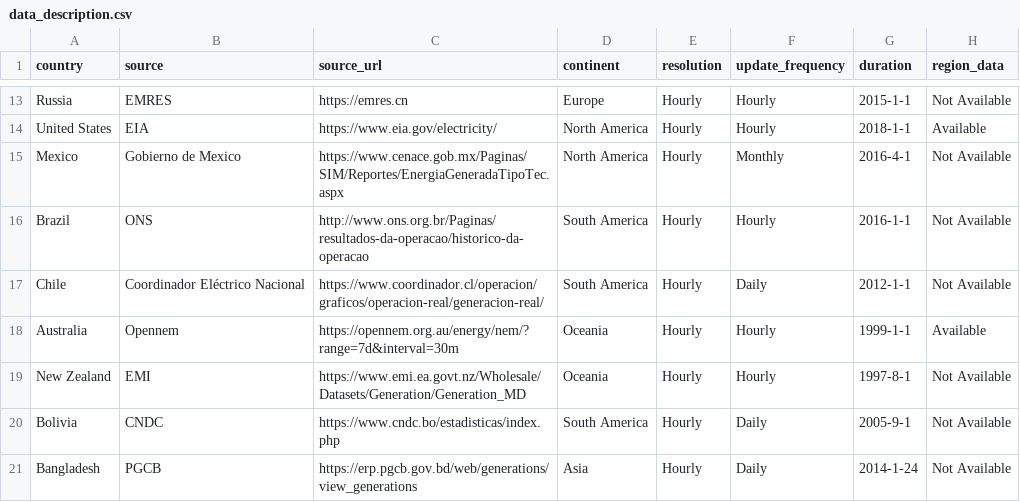
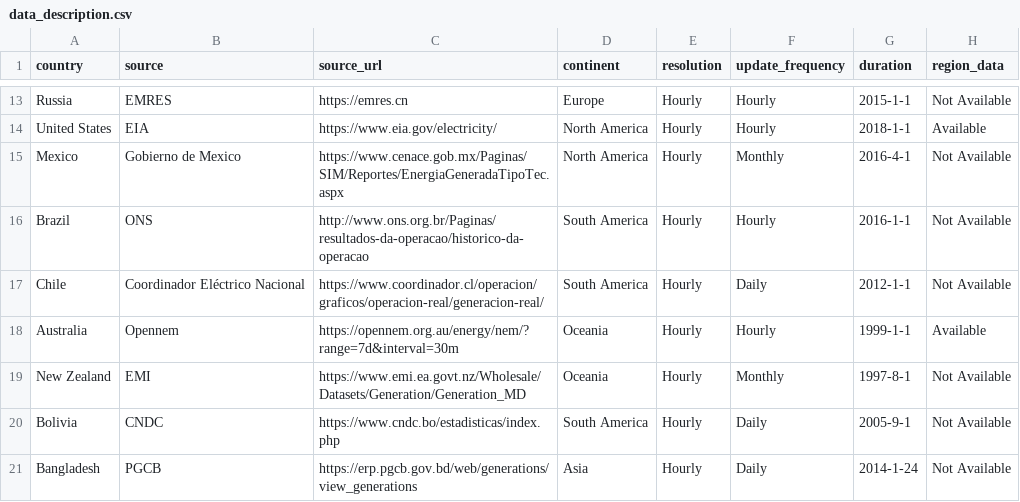
Before and after one commit to KowComical/CM_Power_Website, a CSV file: data/data_description.csv, drawn as a sheet; only a part is shown, gaps mark what is left out.

Commit message:
Update data_description.csv

```diff
--- a/data/data_description.csv
+++ b/data/data_description.csv
@@ -18,3 +18,3 @@ Chile,Coordinador Eléctrico Nacional,https://www.coordinador.cl/operacion/grafi
 Australia,Opennem,https://opennem.org.au/energy/nem/?range=7d&interval=30m,Oceania,Hourly,Hourly,1999-1-1,Available
-New Zealand,EMI,https://www.emi.ea.govt.nz/Wholesale/Datasets/Generation/Generation_MD,Oceania,Hourly,Hourly,1997-8-1,Not Available
+New Zealand,EMI,https://www.emi.ea.govt.nz/Wholesale/Datasets/Generation/Generation_MD,Oceania,Hourly,Monthly,1997-8-1,Not Available
 Bolivia,CNDC,https://www.cndc.bo/estadisticas/index.php,South America,Hourly,Daily,2005-9-1,Not Available
```
